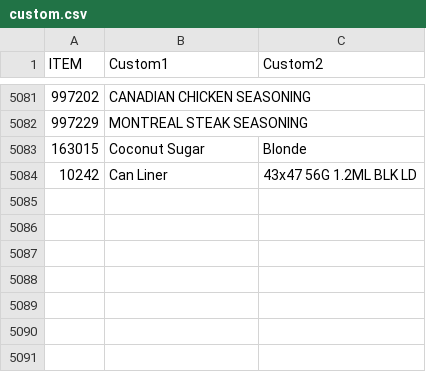
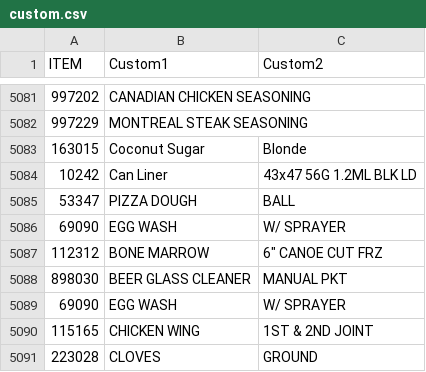
Before and after one commit to jtaki/Tag_it, a CSV file: custom/logs/custom.csv, drawn as a sheet; only a part is shown, gaps mark what is left out; the diff names each change by its address in the sheet, - before the commit and + after, or states it on an @@ line.

```diff
--- a/custom/logs/custom.csv
+++ b/custom/logs/custom.csv
+row 5085: 53347 | PIZZA DOUGH | BALL
+row 5086: 69090 | EGG WASH | W/ SPRAYER
+row 5087: 112312 | BONE MARROW | 6" CANOE CUT FRZ
+row 5088: 898030 | BEER GLASS CLEANER | MANUAL PKT
+row 5089: 69090 | EGG WASH | W/ SPRAYER
+row 5090: 115165 | CHICKEN WING | 1ST & 2ND JOINT
+row 5091: 223028 | CLOVES | GROUND
```
Also changed, not shown: 3 other files.
